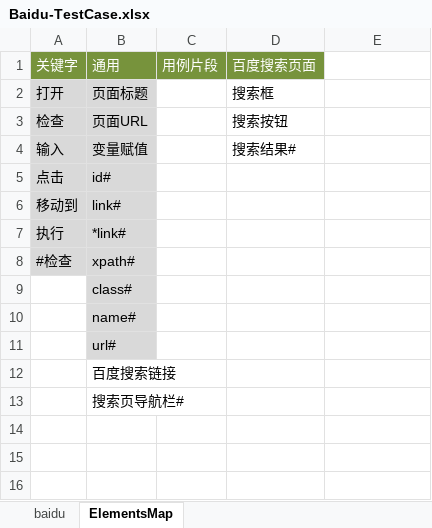
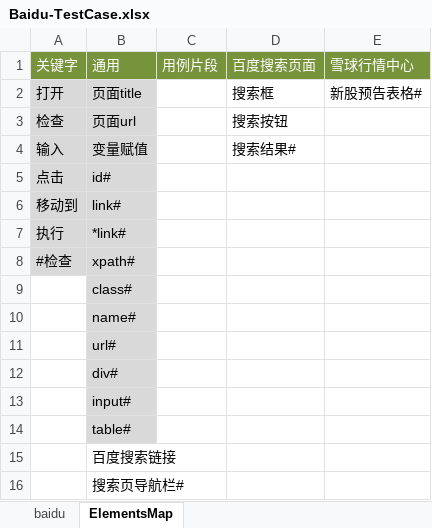
Before and after one commit to tonglei100/sweetest, an Excel workbook: sweetest/sample/sweetest_sample/testcase/Baidu-TestCase.xlsx, sheet ElementsMap, drawn as a sheet; values as stored, in another font and other column widths than the file's, no borders; the diff names each change by its address in the sheet, - before the commit and + after, or states it on an @@ line.

```diff
--- a/sweetest/sample/sweetest_sample/testcase/Baidu-TestCase.xlsx (sheet ElementsMap)
+++ b/sweetest/sample/sweetest_sample/testcase/Baidu-TestCase.xlsx (sheet ElementsMap)
-E1: (empty)
+E1: 雪球行情中心
-E1 fill: none
+E1 fill: #77933C
-B2: 页面标题
+B2: 页面title
-E2: (empty)
+E2: 新股预告表格#
-B3: 页面URL
+B3: 页面url
+row 12:  | div#
+row 13:  | input#
+row 14:  | table#
```
Also changed, not shown: sheet baidu, sweetest/sample/sweetest_sample/element/Baidu-Elements.xlsx, 13 other files.
